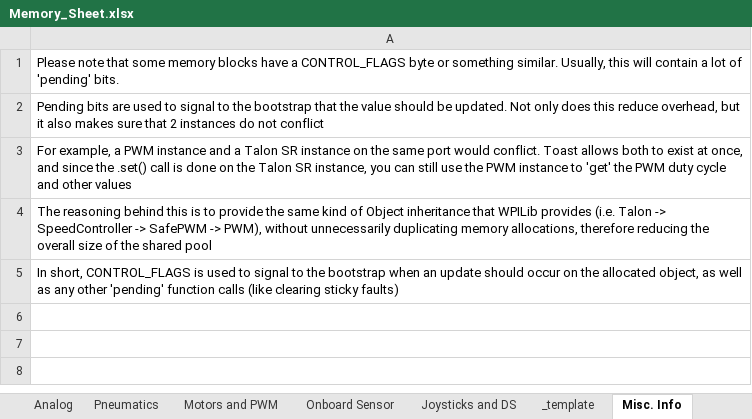
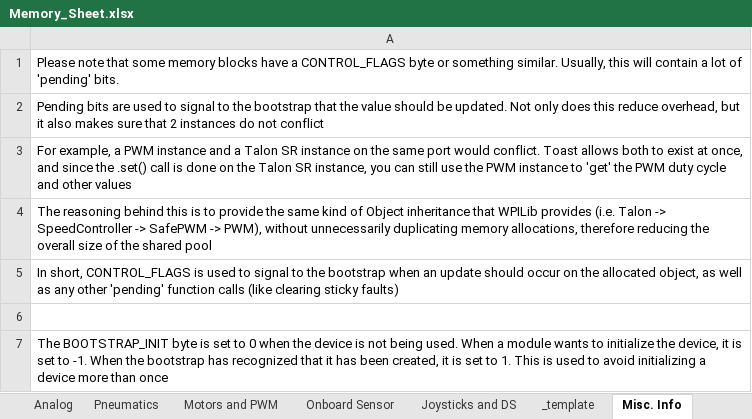
Before and after one commit to JaciBrunning/ToastCPP, an Excel workbook: docs/Memory_Sheet.xlsx, sheet Misc. Info, drawn as a sheet; values as stored, in another font and other column widths than the file's, no borders; the diff names each change by its address in the sheet, - before the commit and + after, or states it on an @@ line.

Commit message:
Start implementing more shared memory stuff

```diff
--- a/docs/Memory_Sheet.xlsx (sheet Misc. Info)
+++ b/docs/Memory_Sheet.xlsx (sheet Misc. Info)
+row 6: (empty)
+row 7: The BOOTSTRAP_INIT byte is set to 0 when the device is not being used. When a module wants to initialize the device, it is set to -1. When the bootstrap has recognized that it has been created, it is set to 1. This is used to avoid initializing a device more than once
```
Also changed, not shown: 8 other files.
